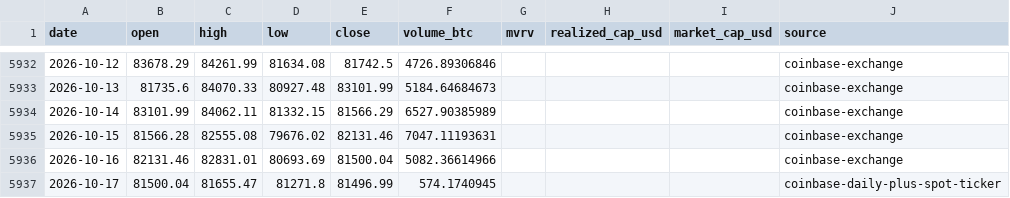
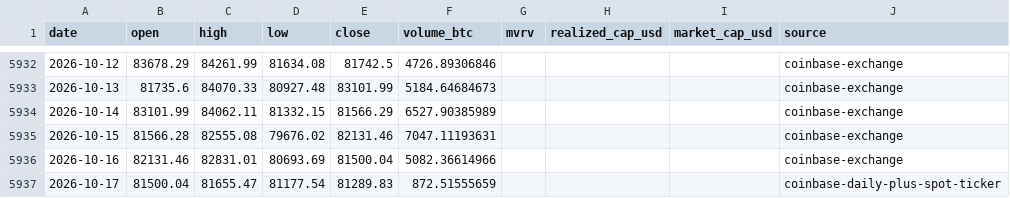
Before and after one commit to leescottd-crypto/Multi-Asset-Cycle-Dashboard, a CSV file: data/raw/btc_usd_daily.csv, drawn as a sheet; only a part is shown, gaps mark what is left out.

```diff
--- a/data/raw/btc_usd_daily.csv
+++ b/data/raw/btc_usd_daily.csv
@@ -5936,2 +5936,2 @@ date,open,high,low,close,volume_btc,mvrv,realized_cap_usd,market_cap_usd,source
 2026-10-16,82131.46,82831.01,80693.69,81500.04,5082.36614966,,,,coinbase-exchange
-2026-10-17,81500.04,81655.47,81271.8,81496.99,574.1740945,,,,coinbase-daily-plus-spot-ticker
+2026-10-17,81500.04,81655.47,81177.54,81289.83,872.51555659,,,,coinbase-daily-plus-spot-ticker
```
Also changed, not shown: data/raw/btc.csv, data/raw/eth.csv, 50 other files.
